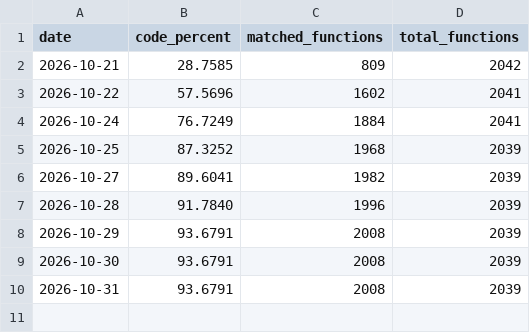
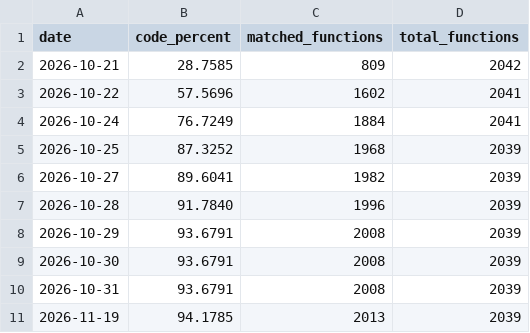
Before and after one commit to Bubbagum88/GameCoob-Bios, a CSV file: decomp/progress/history.csv, drawn as a sheet.

```diff
--- a/decomp/progress/history.csv
+++ b/decomp/progress/history.csv
@@ -10 +10,2 @@ date,code_percent,matched_functions,total_functions
 2026-10-31,93.6791,2008,2039
+2026-11-19,94.1785,2013,2039
```
Also changed, not shown: 5 other files.
